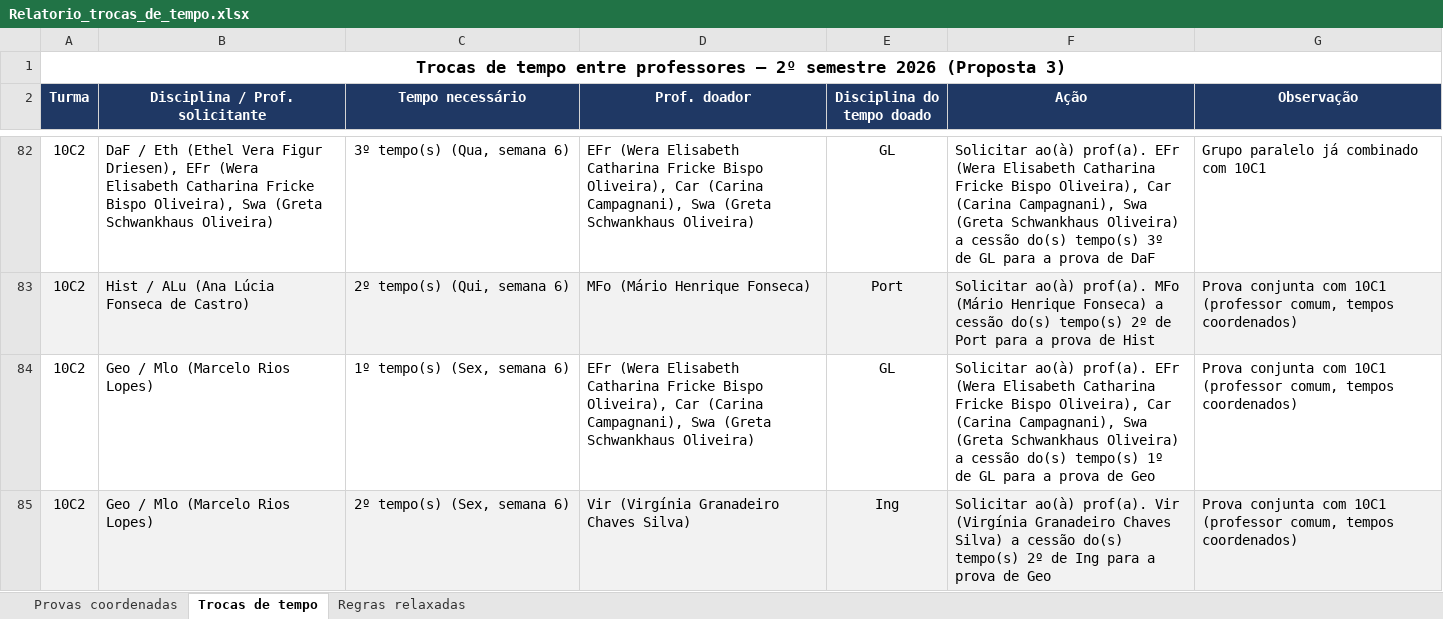
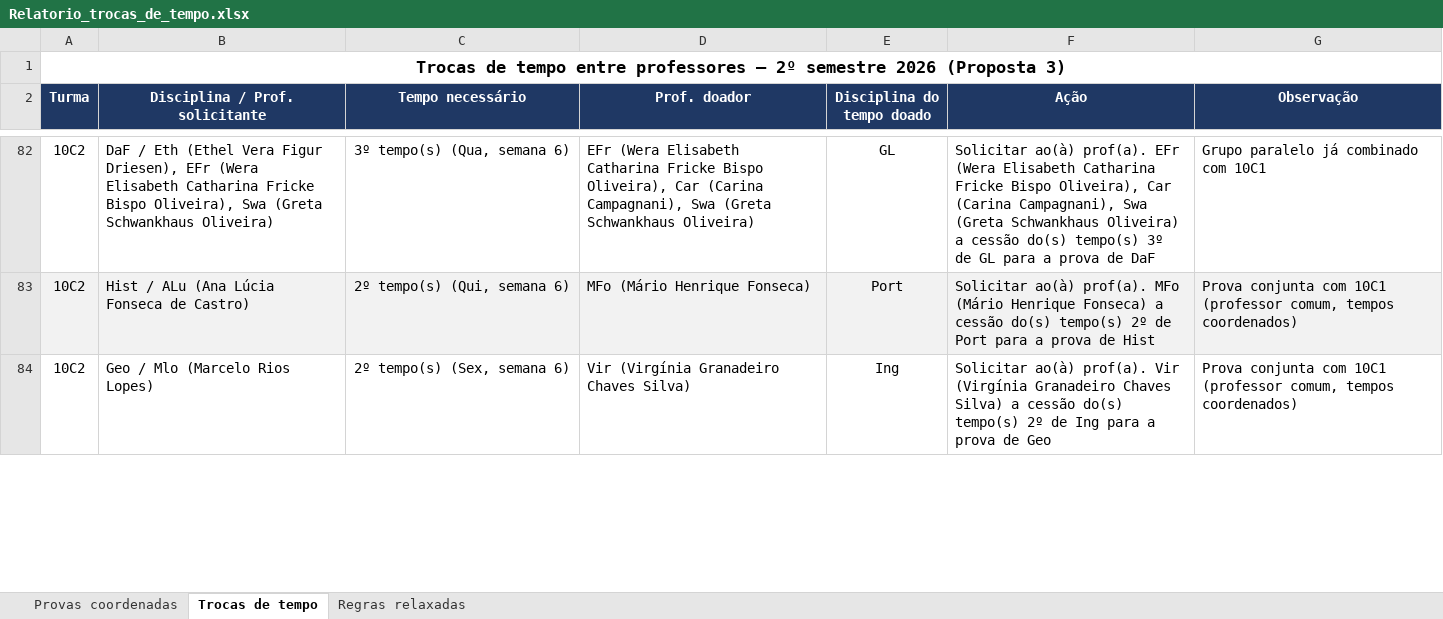
Before and after one commit to cbrener89052/calendarioprovas, an Excel workbook: Horario desenvolvido/Relatorio_trocas_de_tempo.xlsx, sheet Trocas de tempo, drawn as a sheet; only a part is shown, gaps mark what is left out; values as stored, in another font and other column widths than the file's, no borders; removed rows and columns are numbered as before the commit, all else as after; the diff covers the shown part only; the diff names each change by its address in the sheet, - before the commit and + after, or states it on an @@ line.

```diff
--- a/Horario desenvolvido/Relatorio_trocas_de_tempo.xlsx (sheet Trocas de tempo)
+++ b/Horario desenvolvido/Relatorio_trocas_de_tempo.xlsx (sheet Trocas de tempo)
-row 84: 10C2 | Geo / Mlo (Marcelo Rios Lopes) | 1º tempo(s) (Sex, semana 6) | EFr (Wera Elisabeth Catharina Fricke Bispo Oliveira), Car (Carina Campagnani), Swa (Greta Schwankhaus Oliveira) | GL | Solicitar ao(à) prof(a). EFr (Wera Elisabeth Catharina Fricke Bispo Oliveira), Car (Carina Campagnani), Swa (Greta Schwankhaus Oliveira) a cessão do(s) tempo(s) 1º de GL para a prova de Geo | Prova conjunta com 10C1 (professor comum, tempos coordenados)
-A84:G84 fill: #F2F2F2
+A84:G84 fill: none
```
Also changed, not shown: 1 added row and 4 edited cells elsewhere in this sheet, sheet Regras relaxadas, Horario desenvolvido/Proposta_3_Calendario_Provas_2026_2SEM.xlsx, Horario desenvolvido/Provas_por_Professor_Proposta_3.xlsx, 4 other files.
